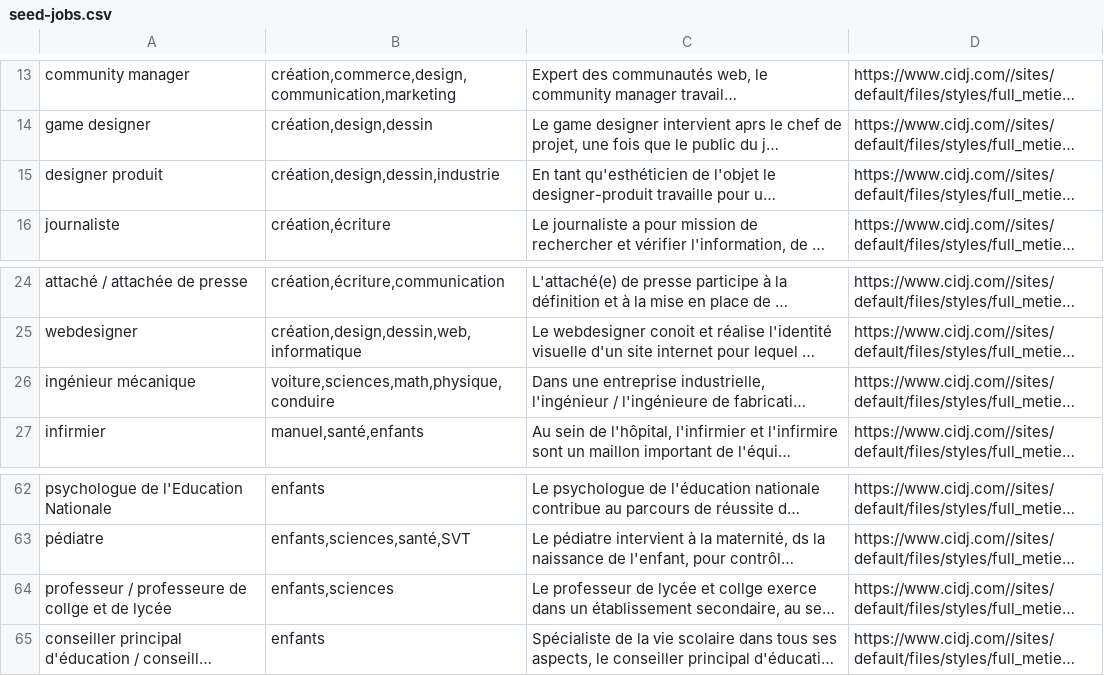
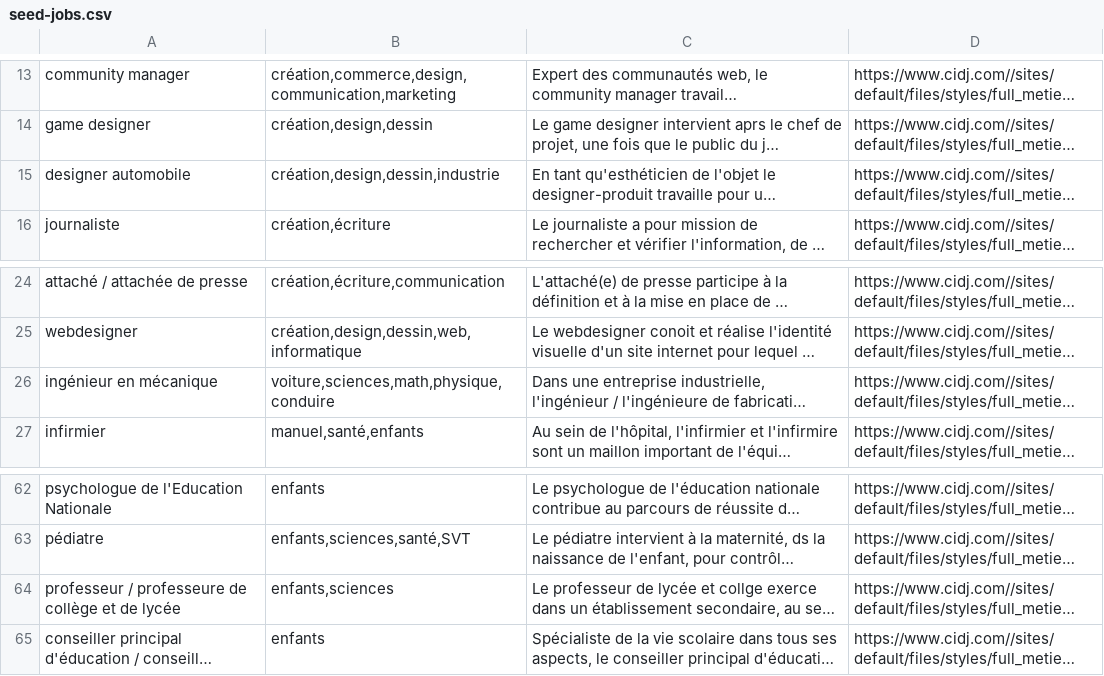
Before and after one commit to charlesmarchand/Invia, a CSV file: seed-jobs.csv, drawn as a sheet; only a part is shown, gaps mark what is left out; long unchanged cells end in …; the diff names each change by its address in the sheet, - before the commit and + after, or states it on an @@ line.

```diff
--- a/seed-jobs.csv
+++ b/seed-jobs.csv
-A15: designer produit
+A15: designer automobile
-A26: ingénieur mécanique
+A26: ingénieur en mécanique
-A64: …professeure de collge et de…
+A64: …professeure de collège et de…
```
Also changed, not shown: seed-diplomas.csv, seed-studies.csv, 3 other files.
